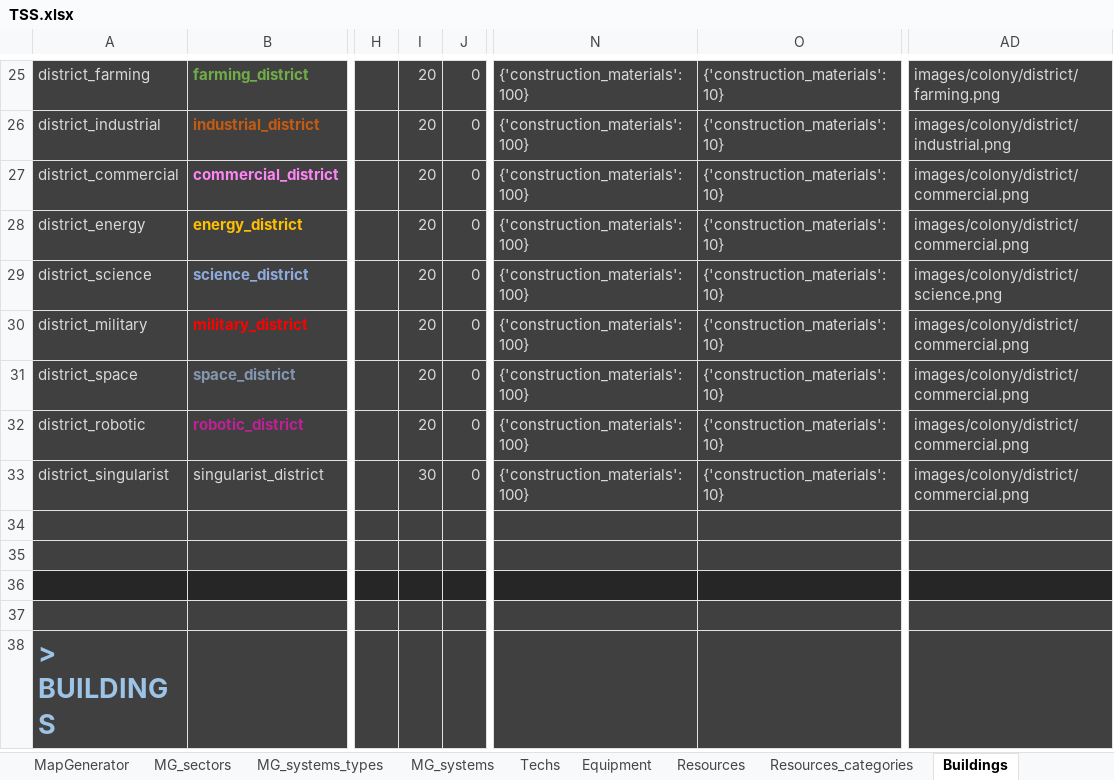
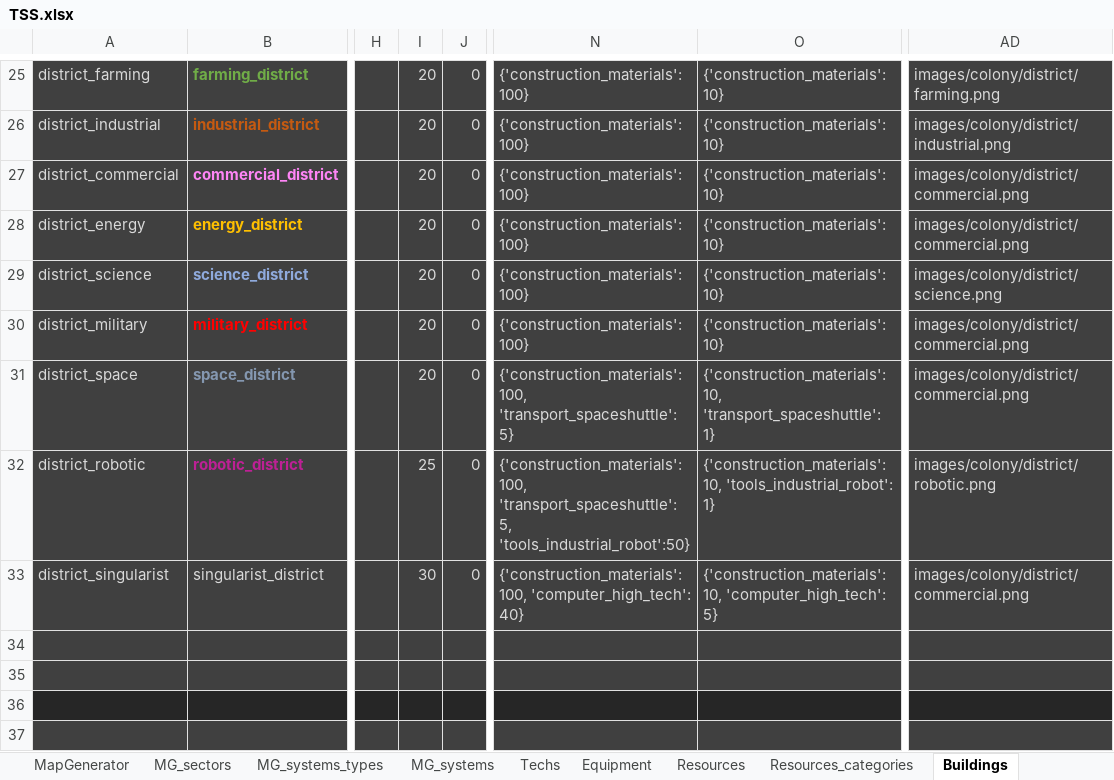
Before and after one commit to BFourquin/Thousand-Suns-Saga, an Excel workbook: TSS.xlsx, sheet Buildings, drawn as a sheet; only a part is shown, gaps mark what is left out; the shorter side is filled out with more unchanged rows; values as stored, in another font and other column widths than the file's, no borders; conditional formats not drawn; the diff names each change by its address in the sheet, - before the commit and + after, or states it on an @@ line.

Commit message:
Robotic district illustration

```diff
--- a/TSS.xlsx (sheet Buildings)
+++ b/TSS.xlsx (sheet Buildings)
-N31: {'construction_materials':100}
+N31: {'construction_materials':100, 'transport_spaceshuttle': 5}
-O31: {'construction_materials':10}
+O31: {'construction_materials':10, 'transport_spaceshuttle': 1}
-I32: 20
+I32: 25
-N32: {'construction_materials':100}
+N32: {'construction_materials':100, 'transport_spaceshuttle': 5, 'tools_industrial_robot':50}
-O32: {'construction_materials':10}
+O32: {'construction_materials':10, 'tools_industrial_robot': 1}
-AD32: images/colony/district/commercial.png
+AD32: images/colony/district/robotic.png
-N33: {'construction_materials':100}
+N33: {'construction_materials':100, 'computer_high_tech': 40}
-O33: {'construction_materials':10}
+O33: {'construction_materials':10, 'computer_high_tech': 5}
```
Also changed, not shown: 1 other file.
